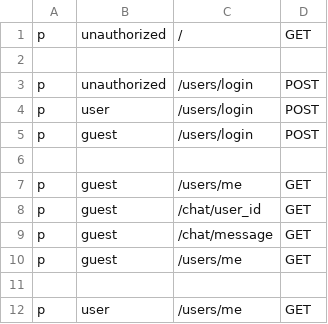
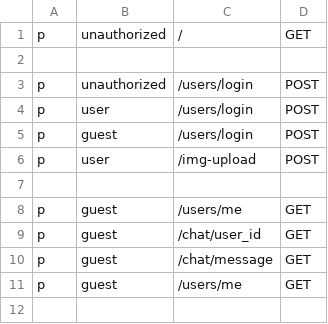
Before and after one commit to mirjalilova/chatbot, a CSV file: internal/controller/http/casbin/policy.csv, drawn as a sheet; only a part is shown; the shorter side is filled out with more unchanged rows.

```diff
--- a/internal/controller/http/casbin/policy.csv
+++ b/internal/controller/http/casbin/policy.csv
@@ -5,2 +5,3 @@ p, user, /users/login,               POST
 p, guest, /users/login,               POST
+p, user, /img-upload,               POST
 
```
Also changed, not shown: 1 other file.
